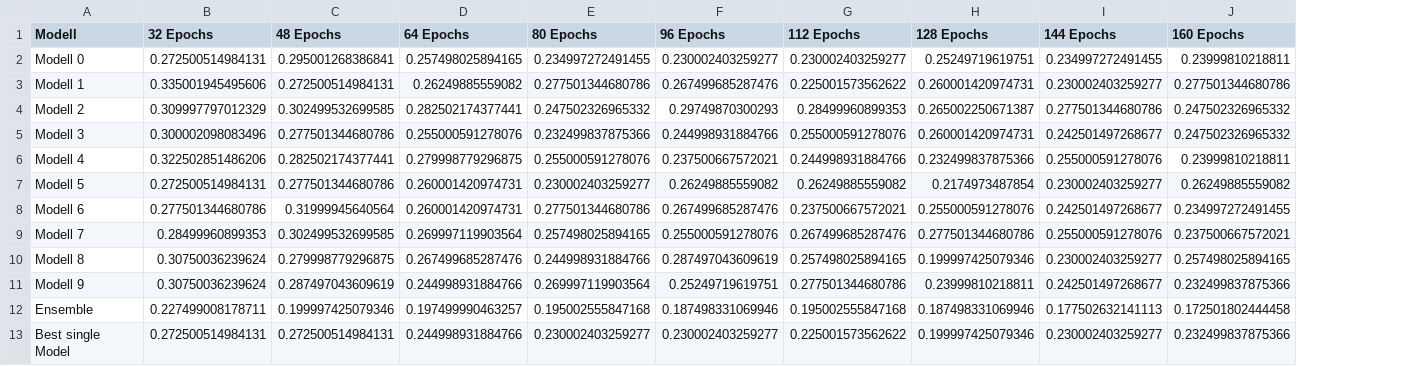
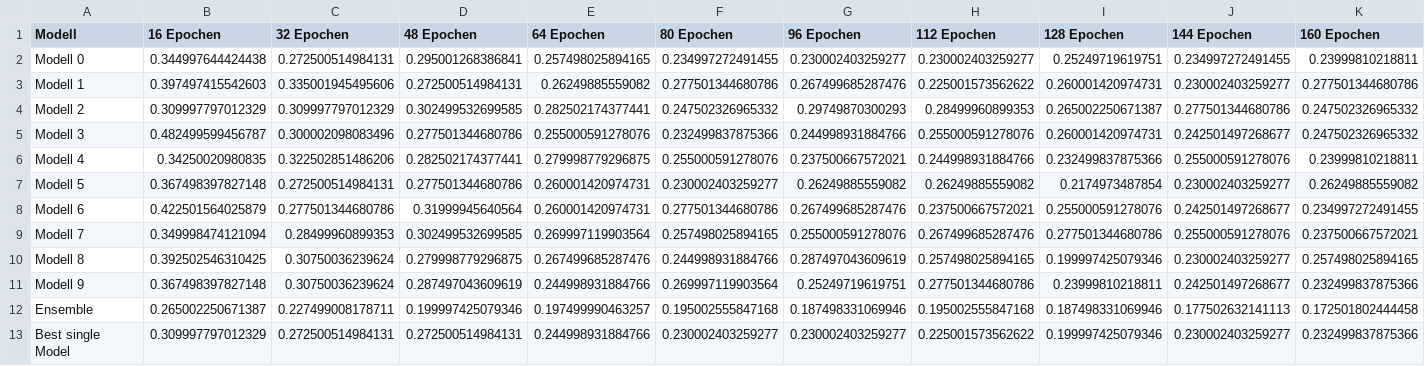
Before and after one commit to j05t/emnist, a CSV file: plot_history/training_history_emnist_dropout_0.2.csv, drawn as a sheet; only a part is shown; addresses are those after the commit; the diff covers the shown part only; the diff names each change by its address in the sheet, - before the commit and + after, or states it on an @@ line.

Commit message:
improve data plots

```diff
--- a/plot_history/training_history_emnist_dropout_0.2.csv
+++ b/plot_history/training_history_emnist_dropout_0.2.csv
+column B (16 Epochen), rows 2-13: 0.344997644424438 | 0.397497415542603 | 0.309997797012329 | 0.482499599456787 | 0.34250020980835 | 0.367498397827148 | 0.422501564025879 | 0.349998474121094 | 0.392502546310425 | 0.367498397827148 | 0.265002250671387 | 0.309997797012329
-C1: 32 Epochs
+C1: 32 Epochen
-D1: 48 Epochs
+D1: 48 Epochen
-E1: 64 Epochs
+E1: 64 Epochen
-F1: 80 Epochs
+F1: 80 Epochen
-G1: 96 Epochs
+G1: 96 Epochen
-H1: 112 Epochs
+H1: 112 Epochen
-I1: 128 Epochs
+I1: 128 Epochen
-J1: 144 Epochs
+J1: 144 Epochen
-K1: 160 Epochs
+K1: 160 Epochen
```
Also changed, not shown: 8 edited cells elsewhere in this file, plot_history/training_history_emnist_dropout_0.3.csv, 6 other files.
